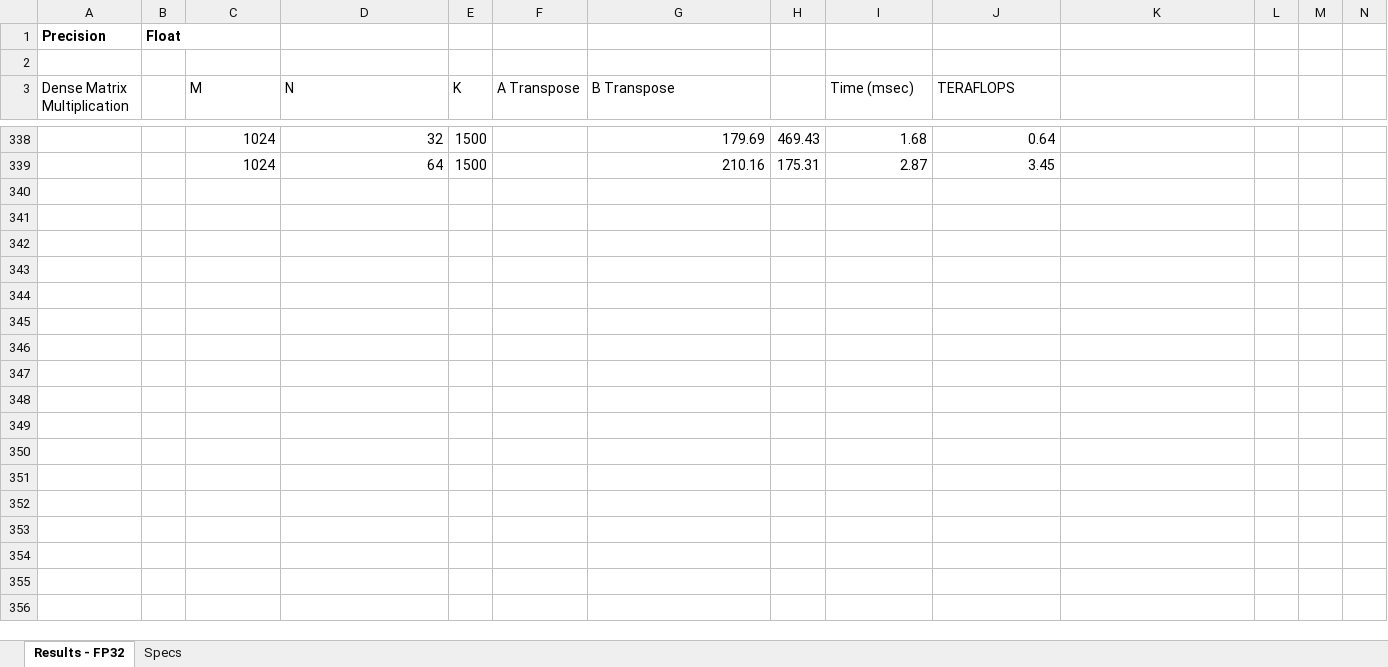
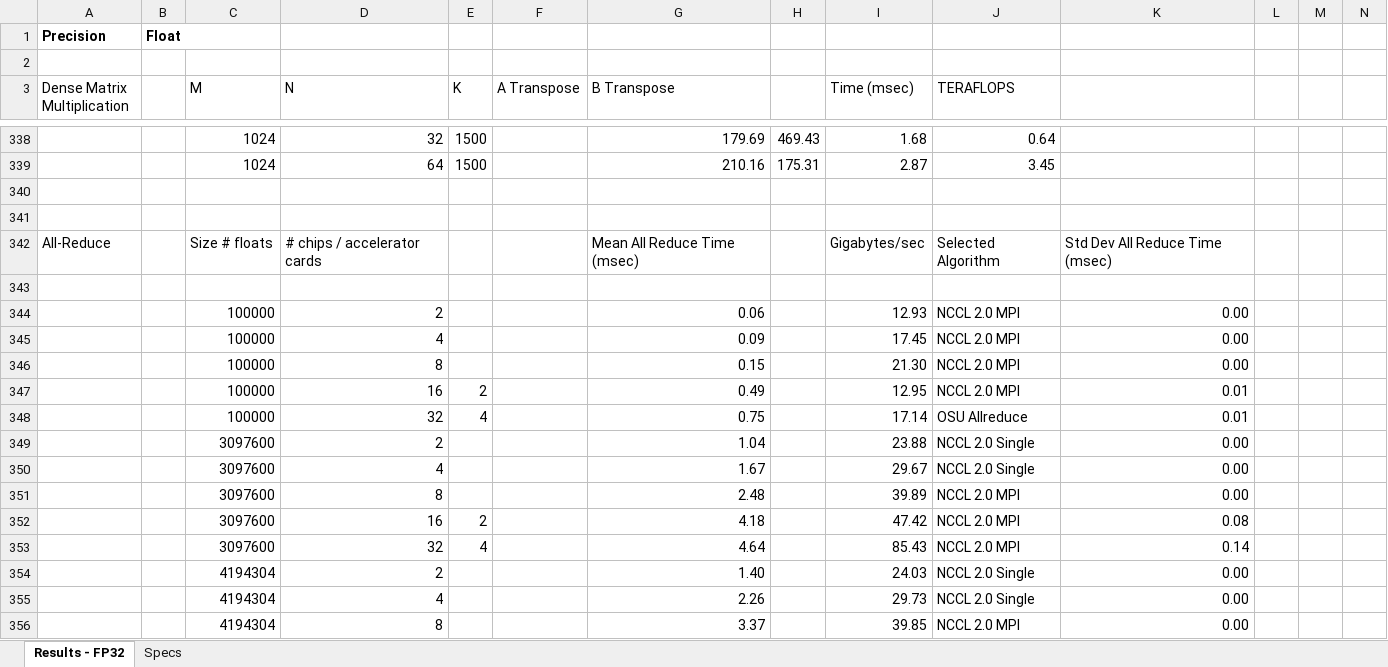
Before and after one commit to baidu-research/DeepBench, an Excel workbook: results/train/DeepBench_NV_TitanX_Pascal.xlsx, sheet Results - FP32, drawn as a sheet; only a part is shown, gaps mark what is left out; values as stored, in another font and other column widths than the file's, no borders; rows hold the shown columns only; the diff covers the shown part only; the diff names each change by its address in the sheet, - before the commit and + after, or states it on an @@ line.

```diff
--- a/results/train/DeepBench_NV_TitanX_Pascal.xlsx (sheet Results - FP32)
+++ b/results/train/DeepBench_NV_TitanX_Pascal.xlsx (sheet Results - FP32)
+row 340: (empty)
+row 341: (empty)
+row 342: All-Reduce |  | Size # floats | # chips / accelerator cards |  |  | Mean All Reduce Time (msec) |  | Gigabytes/sec | Selected Algorithm | Std Dev All Reduce Time (msec)
+row 343: (empty)
+row 344:  |  | 100000 | 2 |  |  | 0.06 |  | 12.93 | NCCL 2.0 MPI | 0.00
+row 345:  |  | 100000 | 4 |  |  | 0.09 |  | 17.45 | NCCL 2.0 MPI | 0.00
+row 346:  |  | 100000 | 8 |  |  | 0.15 |  | 21.30 | NCCL 2.0 MPI | 0.00
+row 347:  |  | 100000 | 16 | 2 |  | 0.49 |  | 12.95 | NCCL 2.0 MPI | 0.01
+row 348:  |  | 100000 | 32 | 4 |  | 0.75 |  | 17.14 | OSU Allreduce | 0.01
+row 349:  |  | 3097600 | 2 |  |  | 1.04 |  | 23.88 | NCCL 2.0 Single | 0.00
+row 350:  |  | 3097600 | 4 |  |  | 1.67 |  | 29.67 | NCCL 2.0 Single | 0.00
+row 351:  |  | 3097600 | 8 |  |  | 2.48 |  | 39.89 | NCCL 2.0 MPI | 0.00
+row 352:  |  | 3097600 | 16 | 2 |  | 4.18 |  | 47.42 | NCCL 2.0 MPI | 0.08
+row 353:  |  | 3097600 | 32 | 4 |  | 4.64 |  | 85.43 | NCCL 2.0 MPI | 0.14
+row 354:  |  | 4194304 | 2 |  |  | 1.40 |  | 24.03 | NCCL 2.0 Single | 0.00
+row 355:  |  | 4194304 | 4 |  |  | 2.26 |  | 29.73 | NCCL 2.0 Single | 0.00
+row 356:  |  | 4194304 | 8 |  |  | 3.37 |  | 39.85 | NCCL 2.0 MPI | 0.00
```
Also changed, not shown: 22 added rows elsewhere in this sheet, results/train/DeepBench_IA_KNL7250.xlsx, results/train/DeepBench_NV_1080Ti.xlsx, 3 other files.
